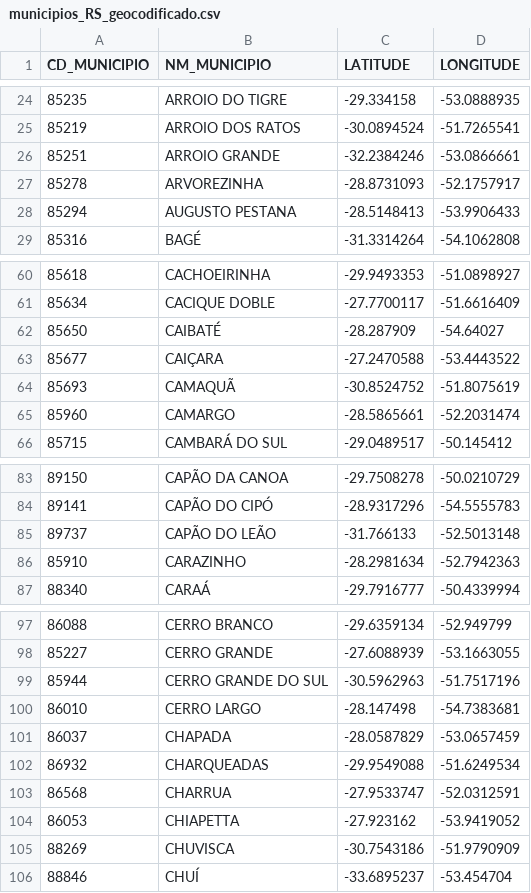
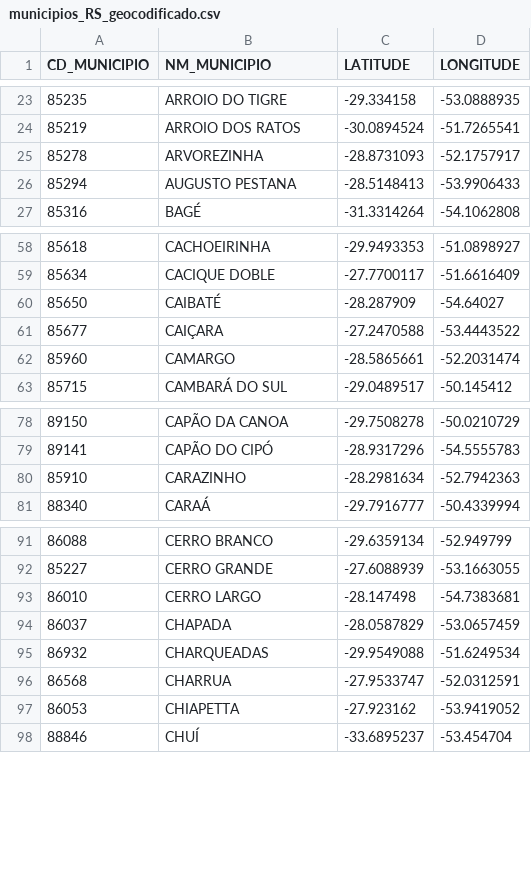
Before and after one commit to viajaum/mapa_ze_nunes, a CSV file: municipios_RS_geocodificado.csv, drawn as a sheet; only a part is shown, gaps mark what is left out; the diff covers the shown part only; the diff names each change by its address in the sheet, - before the commit and + after, or states it on an @@ line.

```diff
--- a/municipios_RS_geocodificado.csv
+++ b/municipios_RS_geocodificado.csv
-row 26: 85251 | ARROIO GRANDE | -32.2384246 | -53.0866661
-row 64: 85693 | CAMAQUÃ | -30.8524752 | -51.8075619
-row 85: 89737 | CAPÃO DO LEÃO | -31.766133 | -52.5013148
-row 99: 85944 | CERRO GRANDE DO SUL | -30.5962963 | -51.7517196
-row 105: 88269 | CHUVISCA | -30.7543186 | -51.9790909
```
Also changed, not shown: 20 removed rows elsewhere in this file.
